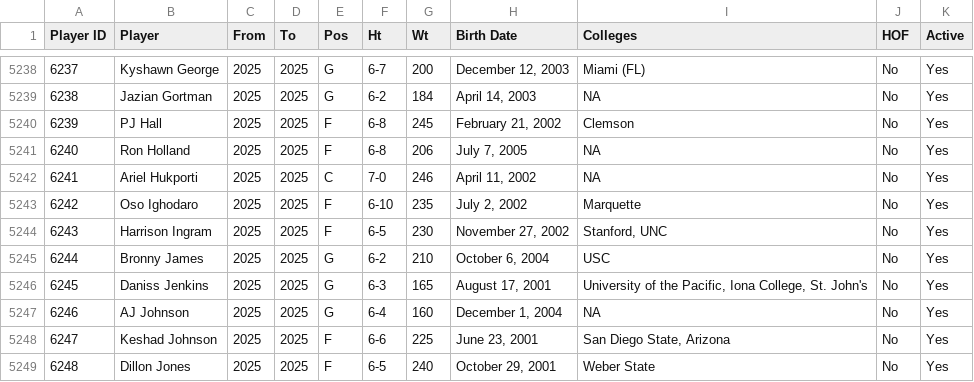
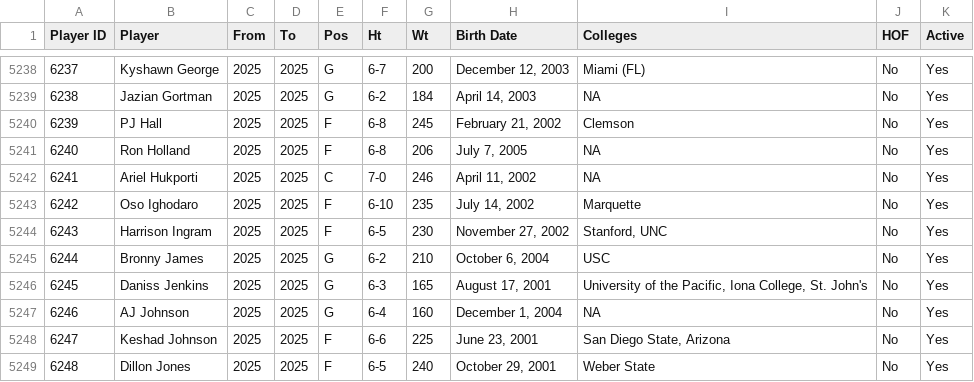
Before and after one commit to djvn2002/Basketball_Database, a CSV file: MISCELLANEOUS/NBA_ABA_PLAYER_INDEX.csv, drawn as a sheet; only a part is shown, gaps mark what is left out.

Commit message:
NBA ABA Indexes Updated at Thu 12/12/2024 23:02:43.30

```diff
--- a/MISCELLANEOUS/NBA_ABA_PLAYER_INDEX.csv
+++ b/MISCELLANEOUS/NBA_ABA_PLAYER_INDEX.csv
@@ -5242,3 +5242,3 @@ Player ID,Player,From,To,Pos,Ht,Wt,Birth Date,Colleges,HOF,Active
 6241,Ariel Hukporti,2025,2025,C,7-0,246,"April 11, 2002",NA,No,Yes
-6242,Oso Ighodaro,2025,2025,F,6-10,235,"July 2, 2002",Marquette,No,Yes
+6242,Oso Ighodaro,2025,2025,F,6-10,235,"July 14, 2002",Marquette,No,Yes
 6243,Harrison Ingram,2025,2025,F,6-5,230,"November 27, 2002","Stanford, UNC",No,Yes
```
Also changed, not shown: 1 other file.
